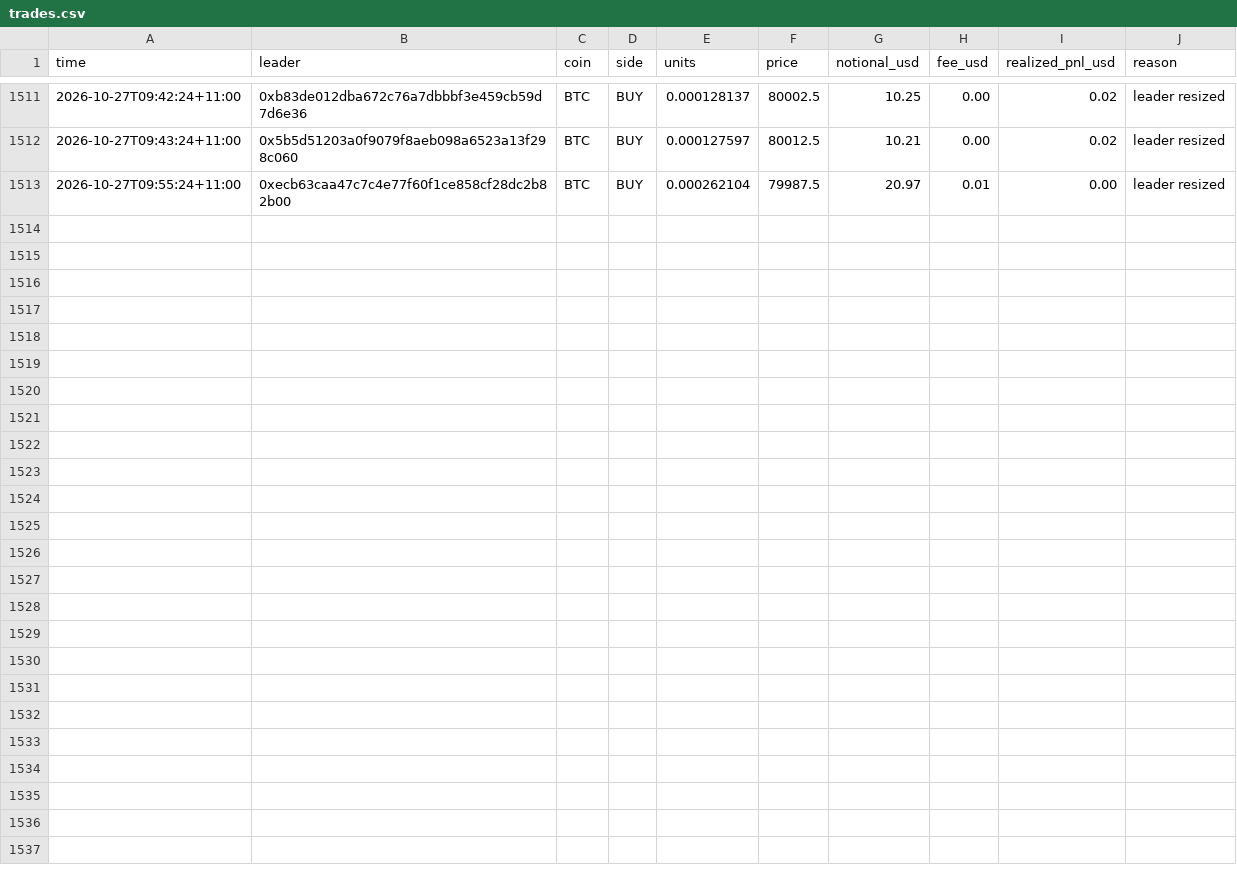
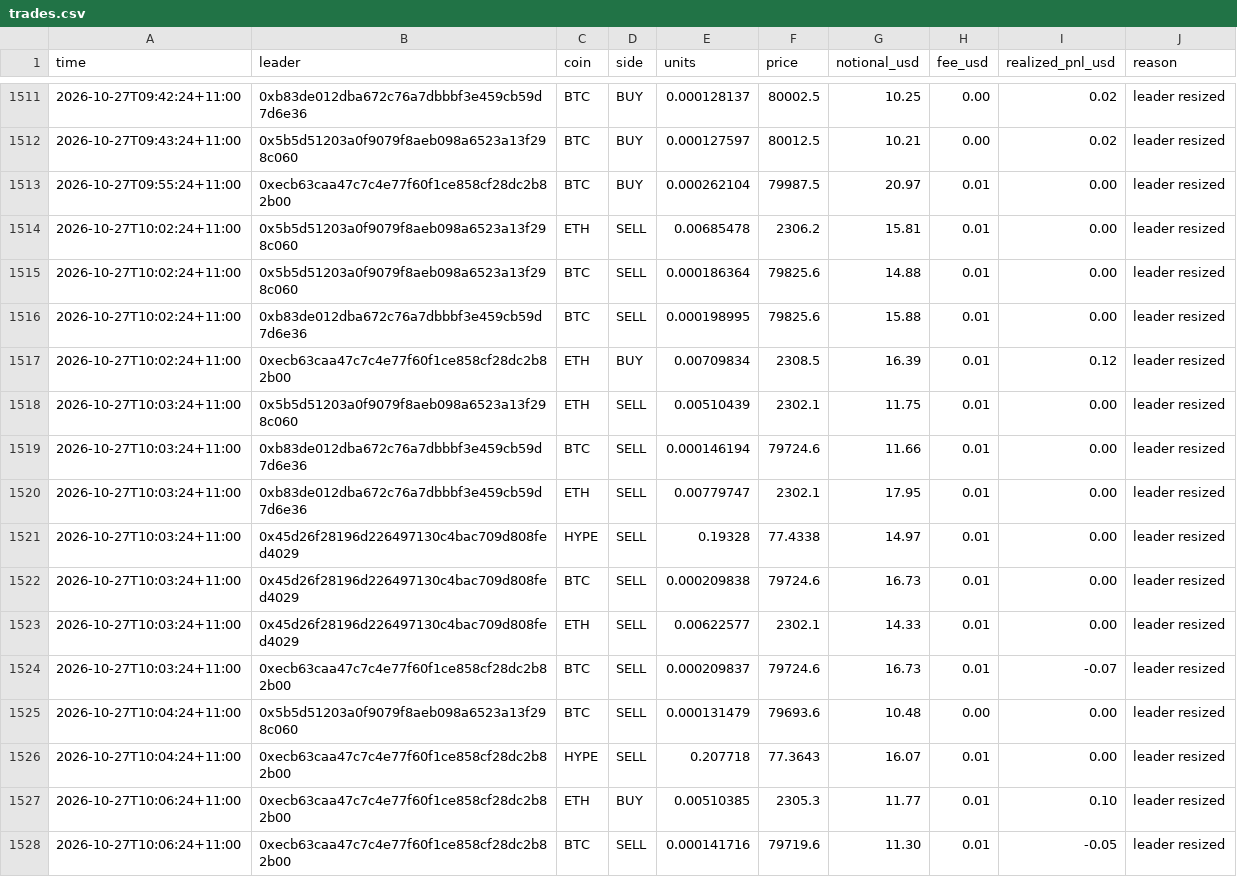
Before and after one commit to cosmick07/invo-copybot, a CSV file: data/trades.csv, drawn as a sheet; only a part is shown, gaps mark what is left out.

```diff
--- a/data/trades.csv
+++ b/data/trades.csv
@@ -1513 +1513,16 @@ time,leader,coin,side,units,price,notional_usd,fee_usd,realized_pnl_usd,reason
 2026-10-27T09:55:24+11:00,0xecb63caa47c7c4e77f60f1ce858cf28dc2b82b00,BTC,BUY,0.000262104,79987.5,20.97,0.01,0.00,leader resized
+2026-10-27T10:02:24+11:00,0x5b5d51203a0f9079f8aeb098a6523a13f298c060,ETH,SELL,0.00685478,2306.2,15.81,0.01,0.00,leader resized
+2026-10-27T10:02:24+11:00,0x5b5d51203a0f9079f8aeb098a6523a13f298c060,BTC,SELL,0.000186364,79825.6,14.88,0.01,0.00,leader resized
+2026-10-27T10:02:24+11:00,0xb83de012dba672c76a7dbbbf3e459cb59d7d6e36,BTC,SELL,0.000198995,79825.6,15.88,0.01,0.00,leader resized
+2026-10-27T10:02:24+11:00,0xecb63caa47c7c4e77f60f1ce858cf28dc2b82b00,ETH,BUY,0.00709834,2308.5,16.39,0.01,0.12,leader resized
+2026-10-27T10:03:24+11:00,0x5b5d51203a0f9079f8aeb098a6523a13f298c060,ETH,SELL,0.00510439,2302.1,11.75,0.01,0.00,leader resized
+2026-10-27T10:03:24+11:00,0xb83de012dba672c76a7dbbbf3e459cb59d7d6e36,BTC,SELL,0.000146194,79724.6,11.66,0.01,0.00,leader resized
+2026-10-27T10:03:24+11:00,0xb83de012dba672c76a7dbbbf3e459cb59d7d6e36,ETH,SELL,0.00779747,2302.1,17.95,0.01,0.00,leader resized
+2026-10-27T10:03:24+11:00,0x45d26f28196d226497130c4bac709d808fed4029,HYPE,SELL,0.19328,77.4338,14.97,0.01,0.00,leader resized
+2026-10-27T10:03:24+11:00,0x45d26f28196d226497130c4bac709d808fed4029,BTC,SELL,0.000209838,79724.6,16.73,0.01,0.00,leader resized
+2026-10-27T10:03:24+11:00,0x45d26f28196d226497130c4bac709d808fed4029,ETH,SELL,0.00622577,2302.1,14.33,0.01,0.00,leader resized
+2026-10-27T10:03:24+11:00,0xecb63caa47c7c4e77f60f1ce858cf28dc2b82b00,BTC,SELL,0.000209837,79724.6,16.73,0.01,-0.07,leader resized
+2026-10-27T10:04:24+11:00,0x5b5d51203a0f9079f8aeb098a6523a13f298c060,BTC,SELL,0.000131479,79693.6,10.48,0.00,0.00,leader resized
+2026-10-27T10:04:24+11:00,0xecb63caa47c7c4e77f60f1ce858cf28dc2b82b00,HYPE,SELL,0.207718,77.3643,16.07,0.01,0.00,leader resized
+2026-10-27T10:06:24+11:00,0xecb63caa47c7c4e77f60f1ce858cf28dc2b82b00,ETH,BUY,0.00510385,2305.3,11.77,0.01,0.10,leader resized
+2026-10-27T10:06:24+11:00,0xecb63caa47c7c4e77f60f1ce858cf28dc2b82b00,BTC,SELL,0.000141716,79719.6,11.30,0.01,-0.05,leader resized
```
Also changed, not shown: data/equity.csv, 3 other files.
